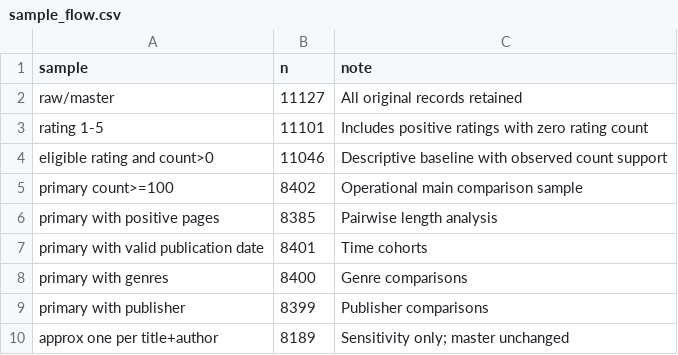
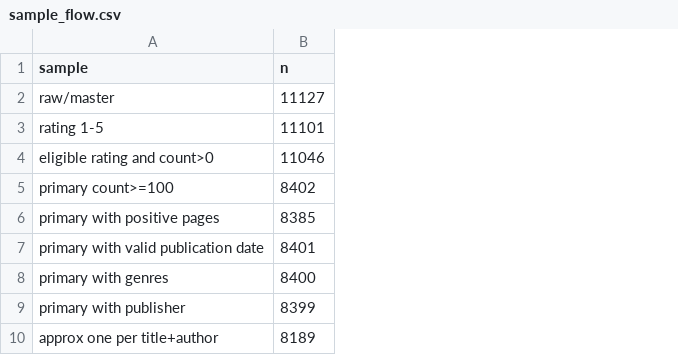
Before and after one commit to ahtuan3007/btl-truc-quan-va-phan-tich-du-lieu, a CSV file: eda_tables/sample_flow.csv, drawn as a sheet; the diff names each change by its address in the sheet, - before the commit and + after, or states it on an @@ line.

```diff
--- a/eda_tables/sample_flow.csv
+++ b/eda_tables/sample_flow.csv
-column C (note), rows 2-10: All original records retained | Includes positive ratings with zero rating count | Descriptive baseline with observed count support | Operational main comparison sample | Pairwise length analysis | Time cohorts | Genre comparisons | Publisher comparisons | Sensitivity only; master unchanged
```
Also changed, not shown: eda_tables/group_genre_all.csv, eda_tables/group_genre_edition_sensitivity.csv, 18 other files.
